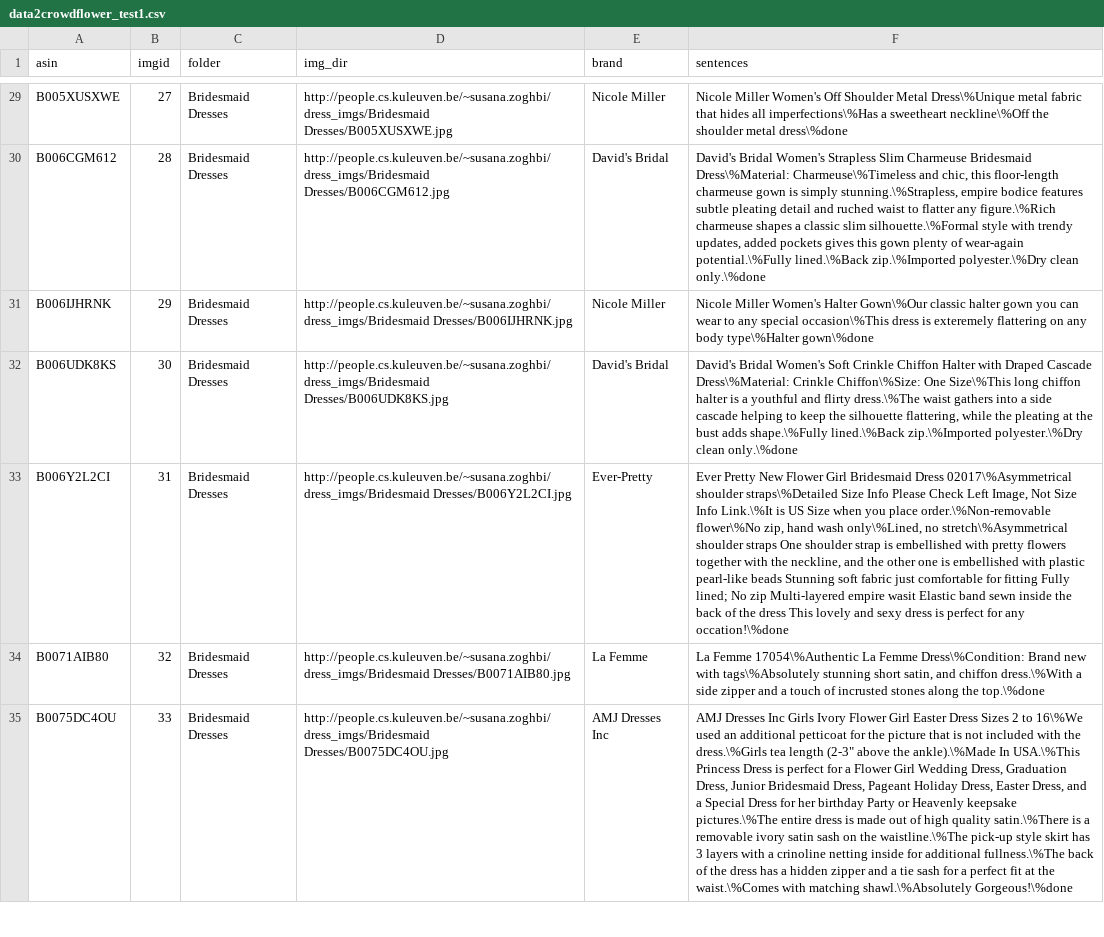
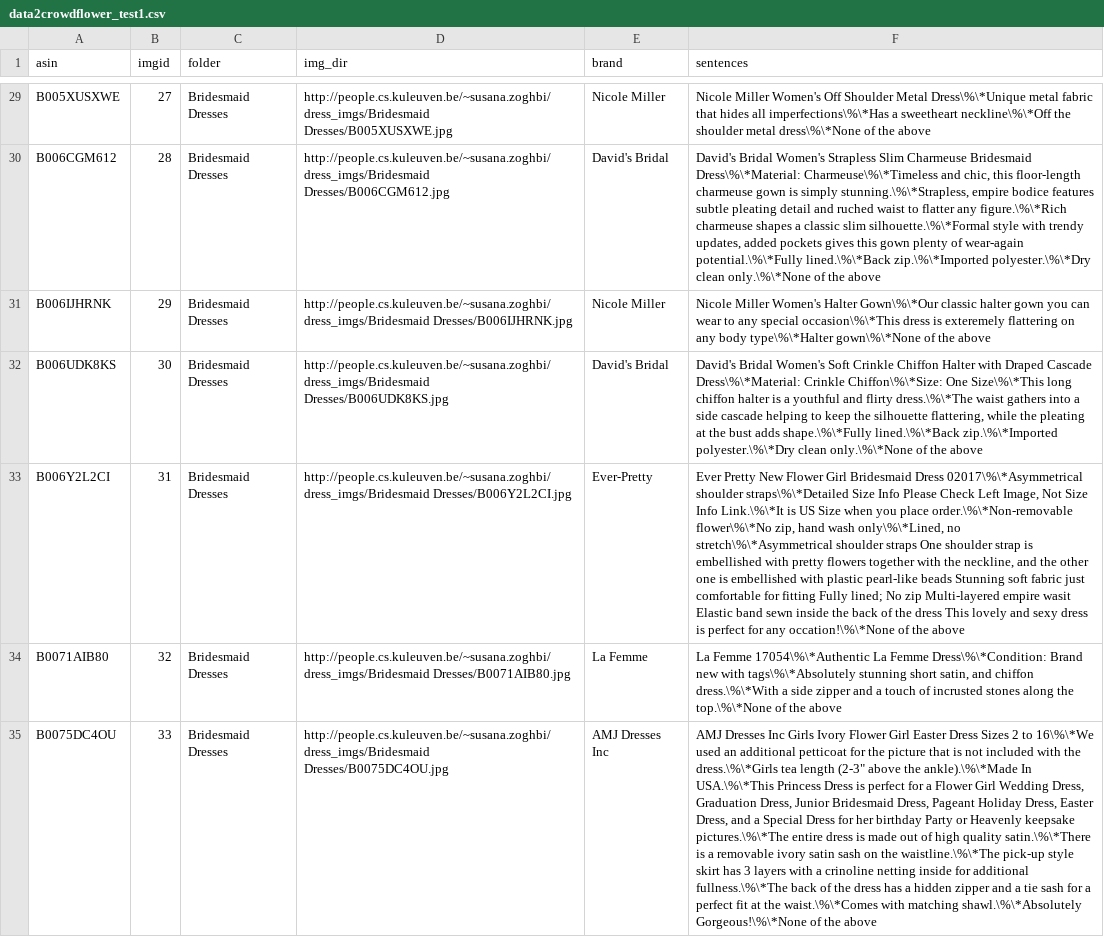
Before and after one commit to bbugs/dress_project, a CSV file: Crowdflower/data2crowdflower_test1.csv, drawn as a sheet; only a part is shown, gaps mark what is left out; the diff covers the shown part only; the diff names each change by its address in the sheet, - before the commit and + after, or states it on an @@ line.

Commit message:
made a second pass on mk_excluded_sentences, but csv files don't work well.  I will try to pickle the sets

```diff
--- a/Crowdflower/data2crowdflower_test1.csv
+++ b/Crowdflower/data2crowdflower_test1.csv
-F29 (sentences): …Shoulder Metal Dress\%Unique metal fabric that hides all imperfections\%Has a sweetheart neckline\%Off the shoulder metal dress\%done
+F29 (sentences): …Shoulder Metal Dress\%\*Unique metal fabric that hides all imperfections\%\*Has a sweetheart neckline\%\*Off the shoulder metal dress\%\*None of the above
-F30 (sentences): …Charmeuse Bridesmaid Dress\%Material: Charmeuse\%Timeless and chic, this floor-length charmeuse gown is simply stunning.\%Strapless, empire bodice features subtle pleating detail and ruched waist to flatter any figure.\%Rich charmeuse shapes a classic slim silhouette.\%Formal style with trendy updates, added pockets gives this gown plenty of wear-again potential.\%Fully lined.\%Back zip.\%Imported polyester.\%Dry clean only.\%done
+F30 (sentences): …Charmeuse Bridesmaid Dress\%\*Material: Charmeuse\%\*Timeless and chic, this floor-length charmeuse gown is simply stunning.\%\*Strapless, empire bodice features subtle pleating detail and ruched waist to flatter any figure.\%\*Rich charmeuse shapes a classic slim silhouette.\%\*Formal style with trendy updates, added pockets gives this gown plenty of wear-again potential.\%\*Fully lined.\%\*Back zip.\%\*Imported polyester.\%\*Dry clean only.\%\*None of the above
-F31 (sentences): …Women's Halter Gown\%Our classic halter gown you can wear to any special occasion\%This dress is exteremely flattering on any body type\%Halter gown\%done
+F31 (sentences): …Women's Halter Gown\%\*Our classic halter gown you can wear to any special occasion\%\*This dress is exteremely flattering on any body type\%\*Halter gown\%\*None of the above
-F32 (sentences): …Draped Cascade Dress\%Material: Crinkle Chiffon\%Size: One Size\%This long chiffon halter is a youthful and flirty dress.\%The waist gathers into a side cascade helping to keep the silhouette flattering, while the pleating at the bust adds shape.\%Fully lined.\%Back zip.\%Imported polyester.\%Dry clean only.\%done
+F32 (sentences): …Draped Cascade Dress\%\*Material: Crinkle Chiffon\%\*Size: One Size\%\*This long chiffon halter is a youthful and flirty dress.\%\*The waist gathers into a side cascade helping to keep the silhouette flattering, while the pleating at the bust adds shape.\%\*Fully lined.\%\*Back zip.\%\*Imported polyester.\%\*Dry clean only.\%\*None of the above
-F33 (sentences): …Bridesmaid Dress 02017\%Asymmetrical shoulder straps\%Detailed Size Info Please Check Left Image, Not Size Info Link.\%It is US Size when you place order.\%Non-removable flower\%No zip, hand wash only\%Lined, no stretch\%Asymmetrical shoulder straps One shoulder strap is embellished with pretty flowers together with the neckline, and the other one is embellished with plastic pearl-like beads Stunning soft fabric just comfortable for fitting Fully lined; No zip Multi-layered empire wasit Elastic band sewn inside the back of the dress This lovely and sexy dress is perfect for any occation!\%done
+F33 (sentences): …Bridesmaid Dress 02017\%\*Asymmetrical shoulder straps\%\*Detailed Size Info Please Check Left Image, Not Size Info Link.\%\*It is US Size when you place order.\%\*Non-removable flower\%\*No zip, hand wash only\%\*Lined, no stretch\%\*Asymmetrical shoulder straps One shoulder strap is embellished with pretty flowers together with the neckline, and the other one is embellished with plastic pearl-like beads Stunning soft fabric just comfortable for fitting Fully lined; No zip Multi-layered empire wasit Elastic band sewn inside the back of the dress This lovely and sexy dress is perfect for any occation!\%\*None of the above
-F34 (sentences): La Femme 17054\%Authentic La Femme Dress\%Condition: Brand new with tags\%Absolutely stunning short satin, and chiffon dress.\%With a side zipper and a touch of incrusted stones along the top.\%done
+F34 (sentences): La Femme 17054\%\*Authentic La Femme Dress\%\*Condition: Brand new with tags\%\*Absolutely stunning short satin, and chiffon dress.\%\*With a side zipper and a touch of incrusted stones along the top.\%\*None of the above
-F35 (sentences): …2 to 16\%We used an additional petticoat for the picture that is not included with the dress.\%Girls tea length (2-3" above the ankle).\%Made In USA.\%This Princess Dress is perfect for a Flower Girl Wedding Dress, Graduation Dress, Junior Bridesmaid Dress, Pageant Holiday Dress, Easter Dress, and a Special Dress for her birthday Party or Heavenly keepsake pictures.\%The entire dress is made out of high quality satin.\%There is a removable ivory satin sash on the waistline.\%The pick-up style skirt has 3 layers with a crinoline netting inside for additional fullness.\%The back of the dress has a hidden zipper and a tie sash for a perfect fit at the waist.\%Comes with matching shawl.\%Absolutely Gorgeous!\%done
+F35 (sentences): …2 to 16\%\*We used an additional petticoat for the picture that is not included with the dress.\%\*Girls tea length (2-3" above the ankle).\%\*Made In USA.\%\*This Princess Dress is perfect for a Flower Girl Wedding Dress, Graduation Dress, Junior Bridesmaid Dress, Pageant Holiday Dress, Easter Dress, and a Special Dress for her birthday Party or Heavenly keepsake pictures.\%\*The entire dress is made out of high quality satin.\%\*There is a removable ivory satin sash on the waistline.\%\*The pick-up style skirt has 3 layers with a crinoline netting inside for additional fullness.\%\*The back of the dress has a hidden zipper and a tie sash for a perfect fit at the waist.\%\*Comes with matching shawl.\%\*Absolutely Gorgeous!\%\*None of the above
```
Also changed, not shown: 93 edited cells elsewhere in this file, 4 other files.
